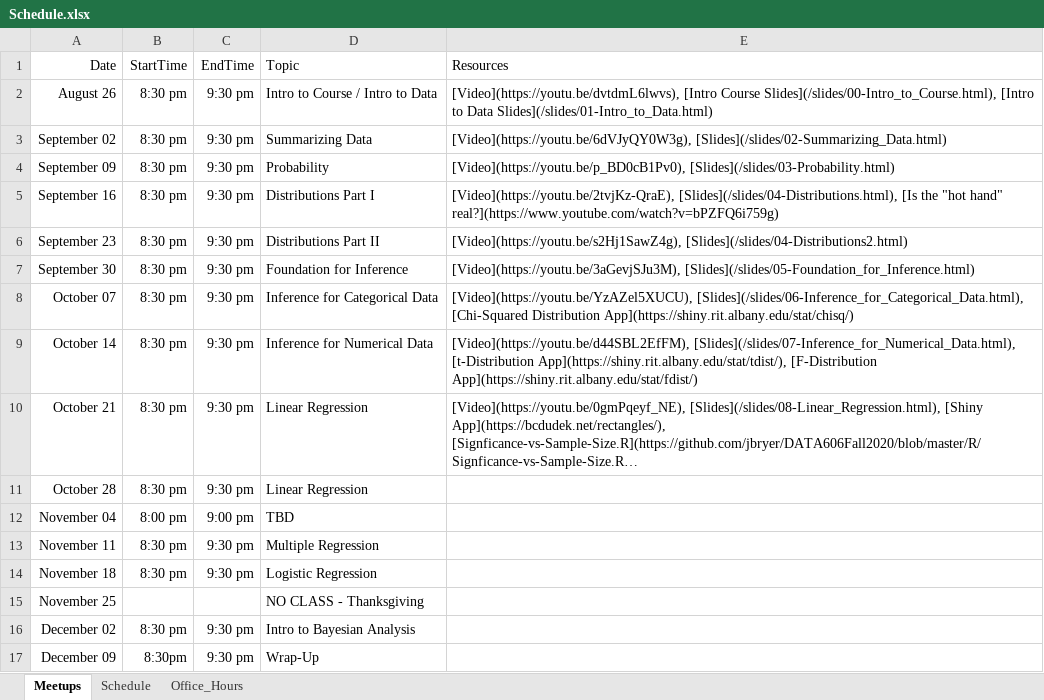
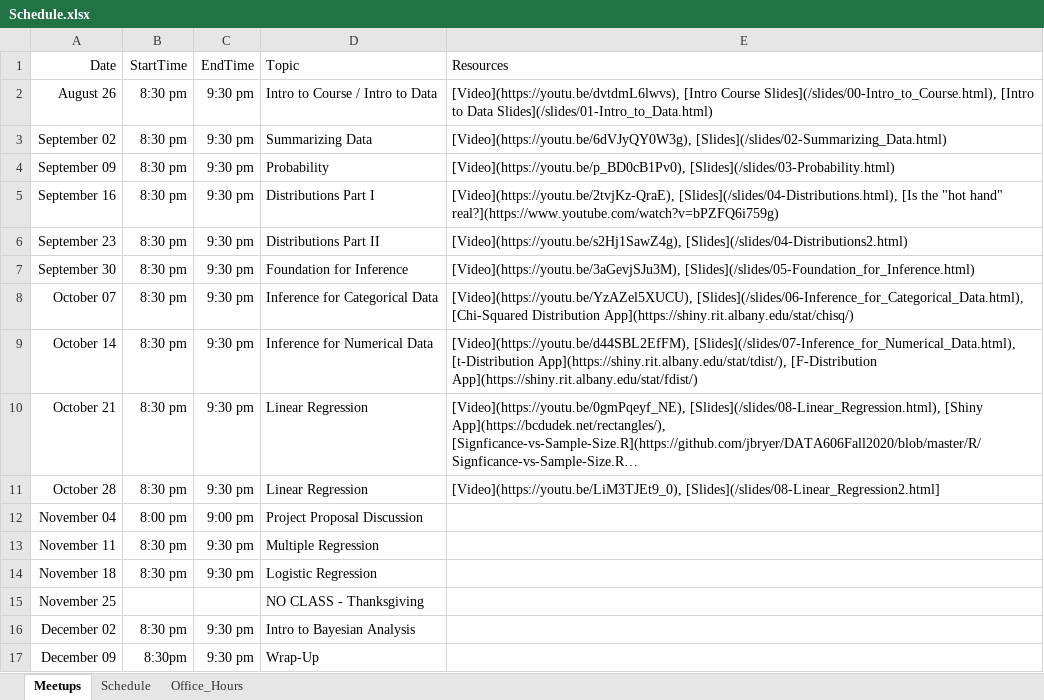
Before and after one commit to jbryer/DATA606Fall2020, an Excel workbook: Schedule.xlsx, sheet Meetups, drawn as a sheet; long unchanged cells end in …; values as stored, in another font and other column widths than the file's, no borders; the diff names each change by its address in the sheet, - before the commit and + after, or states it on an @@ line.

Commit message:
Added meetup.

```diff
--- a/Schedule.xlsx (sheet Meetups)
+++ b/Schedule.xlsx (sheet Meetups)
-E11 (Resources): (empty)
+E11 (Resources): [Video](https://youtu.be/LiM3TJEt9_0), [Slides](/slides/08-Linear_Regression2.html]
-D12 (Topic): TBD
+D12 (Topic): Project Proposal Discussion
```
Also changed, not shown: 21 other files.
